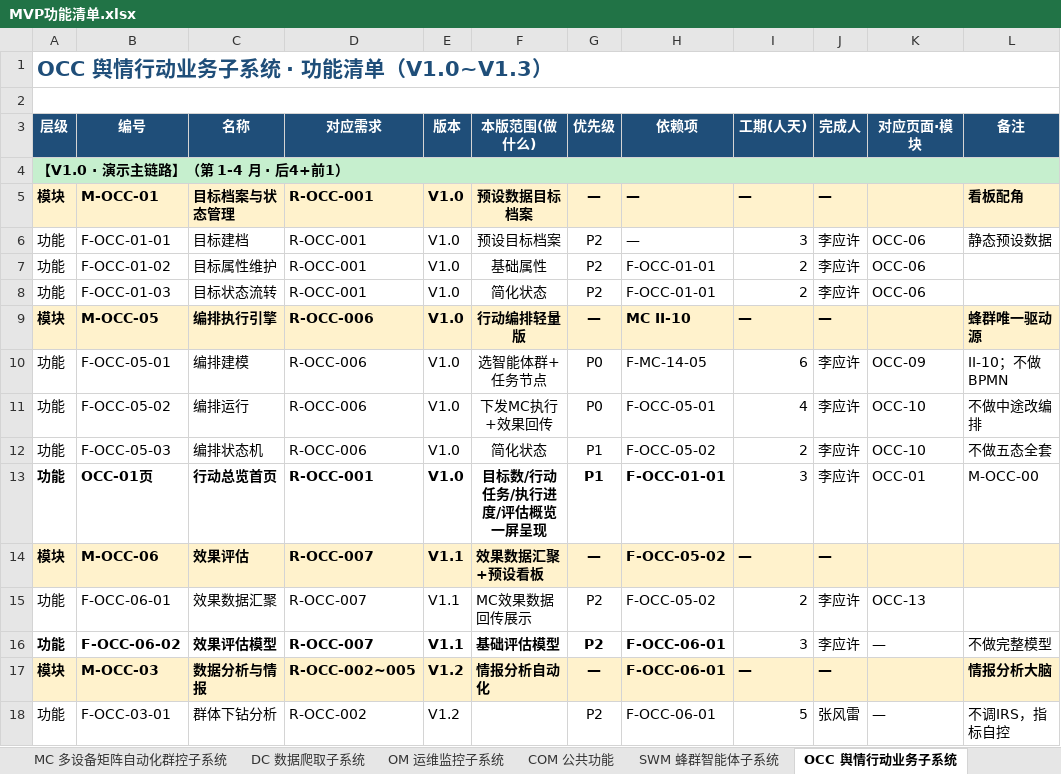
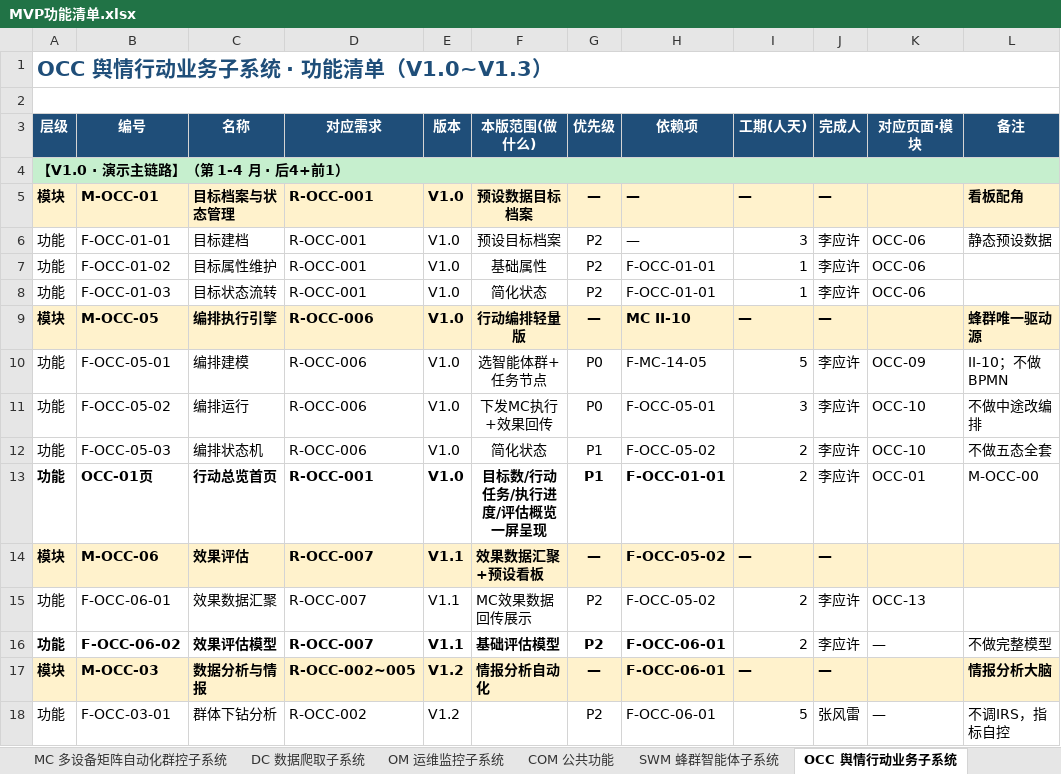
Before and after one commit to Sj-g/obsidian, an Excel workbook: 公司项目/认知行动/文档/MVP功能清单.xlsx, sheet OCC 舆情行动业务子系统, drawn as a sheet; only a part is shown; values as stored, in another font and other column widths than the file's, no borders; the diff names each change by its address in the sheet, - before the commit and + after, or states it on an @@ line.

```diff
--- a/公司项目/认知行动/文档/MVP功能清单.xlsx (sheet OCC 舆情行动业务子系统)
+++ b/公司项目/认知行动/文档/MVP功能清单.xlsx (sheet OCC 舆情行动业务子系统)
-I7:I8 (工期(人天)): 2
+I7:I8 (工期(人天)): 1
-I10 (工期(人天)): 6
+I10 (工期(人天)): 5
-I11 (工期(人天)): 4
+I11 (工期(人天)): 3
-I13 (工期(人天)): 3
+I13 (工期(人天)): 2
-I16 (工期(人天)): 3
+I16 (工期(人天)): 2
```
Also changed, not shown: sheet MC 多设备矩阵自动化群控子系统, 1 other file.
